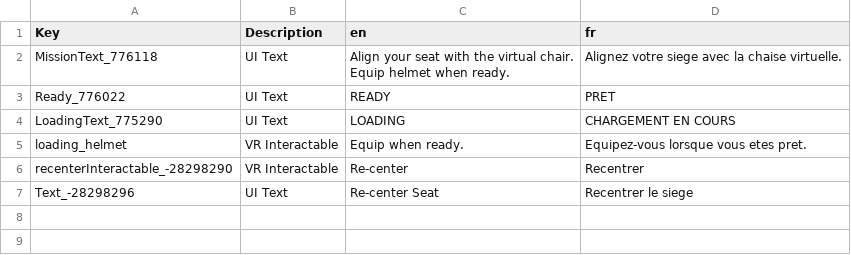
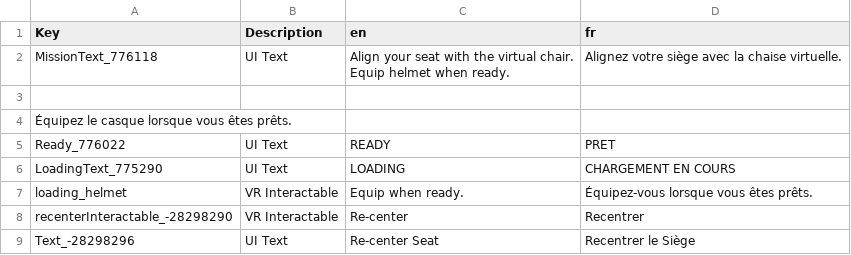
Before and after one commit to bret17/VTOL_VR, a CSV file: fr/LoadingScene.Canvas_fr.csv, drawn as a sheet.

Commit message:
Update LoadingScene.Canvas_fr.csv

```diff
--- a/fr/LoadingScene.Canvas_fr.csv
+++ b/fr/LoadingScene.Canvas_fr.csv
@@ -1,9 +1,11 @@
 Key,Description,en,fr
-MissionText_776118,UI Text,"Align your seat with the virtual chair.
-
-Equip helmet when ready.",Alignez votre siege avec la chaise virtuelle.
+MissionText_776118,UI Text,"Align your seat with the virtual chair.
+
+Equip helmet when ready.",Alignez votre siège avec la chaise virtuelle.
+
+Équipez le casque lorsque vous êtes prêts.
 Ready_776022,UI Text,READY,PRET
 LoadingText_775290,UI Text,LOADING,CHARGEMENT EN COURS
-loading_helmet,VR Interactable,Equip when ready.,Equipez-vous lorsque vous etes pret.
+loading_helmet,VR Interactable,Equip when ready.,Équipez-vous lorsque vous êtes prêts.
 recenterInteractable_-28298290,VR Interactable,Re-center,Recentrer
-Text_-28298296,UI Text,Re-center Seat,Recentrer le siege
+Text_-28298296,UI Text,Re-center Seat,Recentrer le Siège
```
